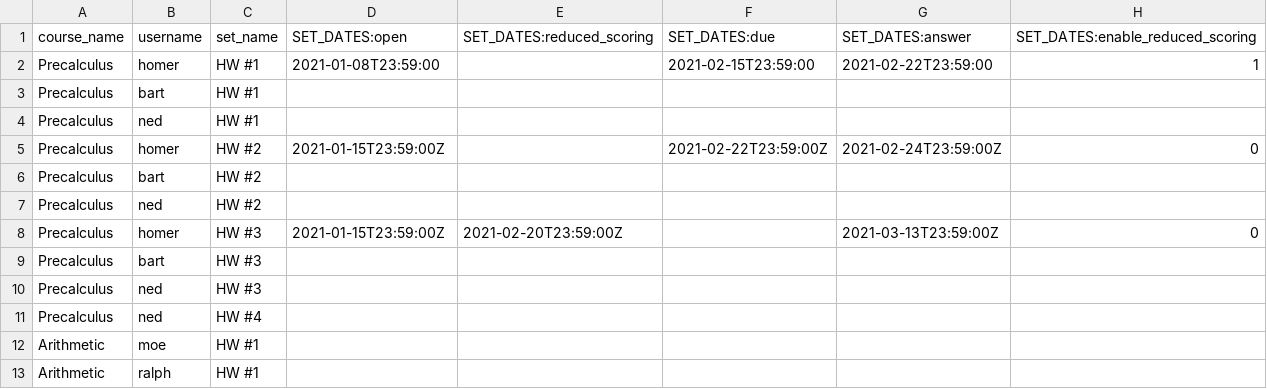
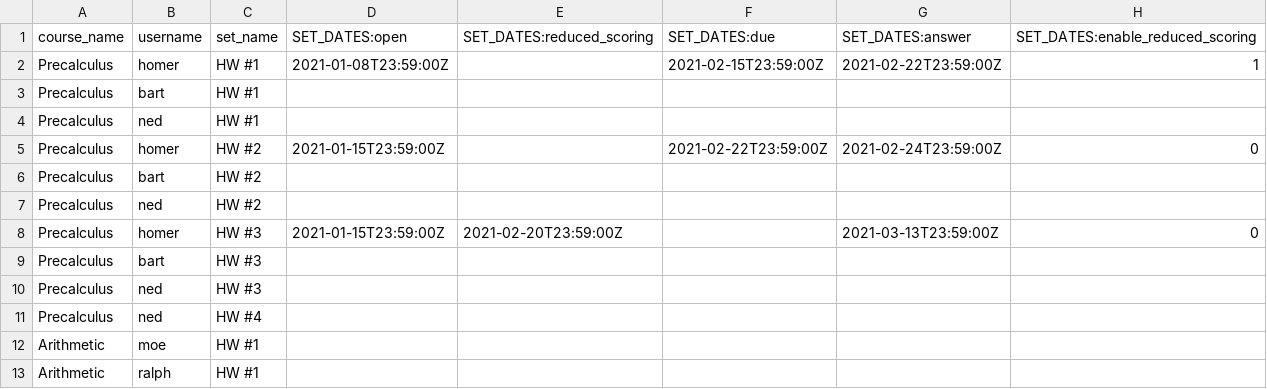
Before and after one commit to openwebwork/webwork3, a CSV file: t/db/sample_data/user_sets.csv, drawn as a sheet.

```diff
--- a/t/db/sample_data/user_sets.csv
+++ b/t/db/sample_data/user_sets.csv
@@ -1,3 +1,3 @@
 course_name,username,set_name,SET_DATES:open,SET_DATES:reduced_scoring,SET_DATES:due,SET_DATES:answer,SET_DATES:enable_reduced_scoring
-Precalculus,homer,"HW #1",2021-01-08T23:59:00,,2021-02-15T23:59:00,2021-02-22T23:59:00,1
+Precalculus,homer,"HW #1",2021-01-08T23:59:00Z,,2021-02-15T23:59:00Z,2021-02-22T23:59:00Z,1
 Precalculus,bart,"HW #1",,,,
```
Also changed, not shown: t/db/sample_data/hw_sets.csv, 10 other files.
